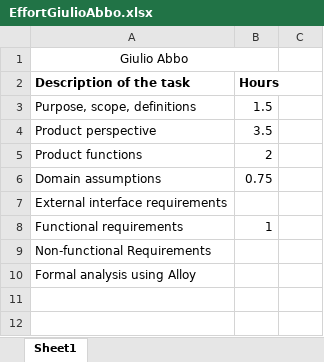
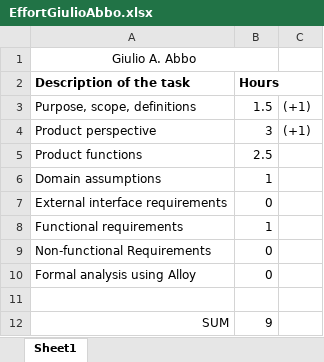
Before and after one commit to gianfi12/AbboAccordiBonetti, an Excel workbook: Effort/EffortGiulioAbbo.xlsx, sheet Sheet1, drawn as a sheet; values as stored, in another font and other column widths than the file's, no borders; the diff names each change by its address in the sheet, - before the commit and + after, or states it on an @@ line.

Commit message:
Updated effort (Worked on state diagram, reasoned on requirements)

```diff
--- a/Effort/EffortGiulioAbbo.xlsx (sheet Sheet1)
+++ b/Effort/EffortGiulioAbbo.xlsx (sheet Sheet1)
-A1 (Description of the task): Giulio Abbo
+A1 (Description of the task): Giulio A. Abbo
-C3:C4: (empty)
+C3:C4: (+1)
-B4 (Hours): 3.5
+B4 (Hours): 3
-B5 (Hours): 2
+B5 (Hours): 2.5
-B6 (Hours): 0.75
+B6 (Hours): 1
-B7 (Hours): (empty)
+B7 (Hours): 0
-B9:B10 (Hours): (empty)
+B9:B10 (Hours): 0
+row 11: (empty)
+row 12: SUM | 9
```
